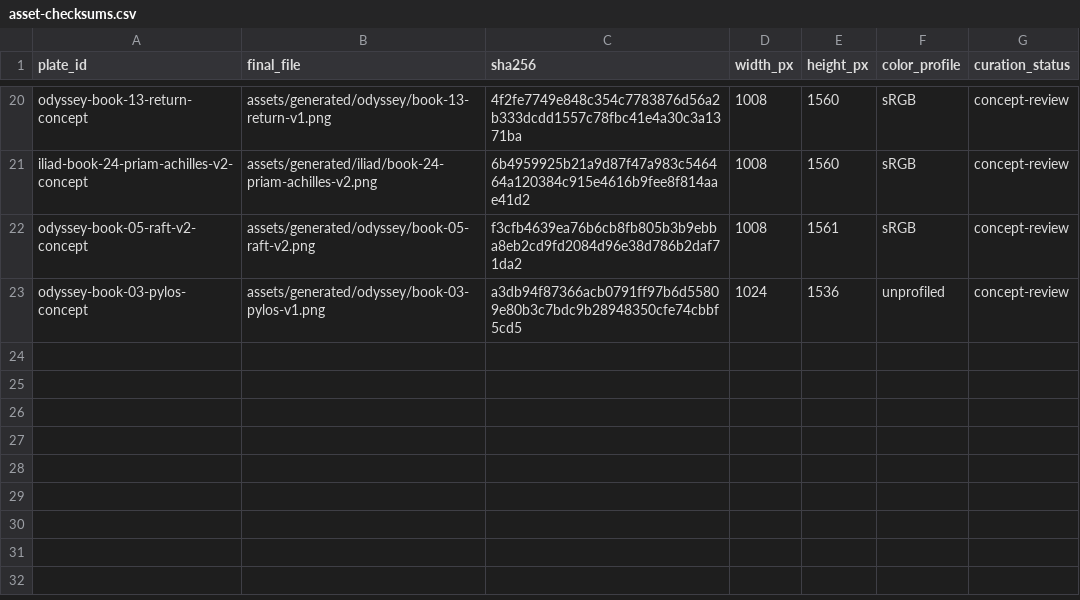
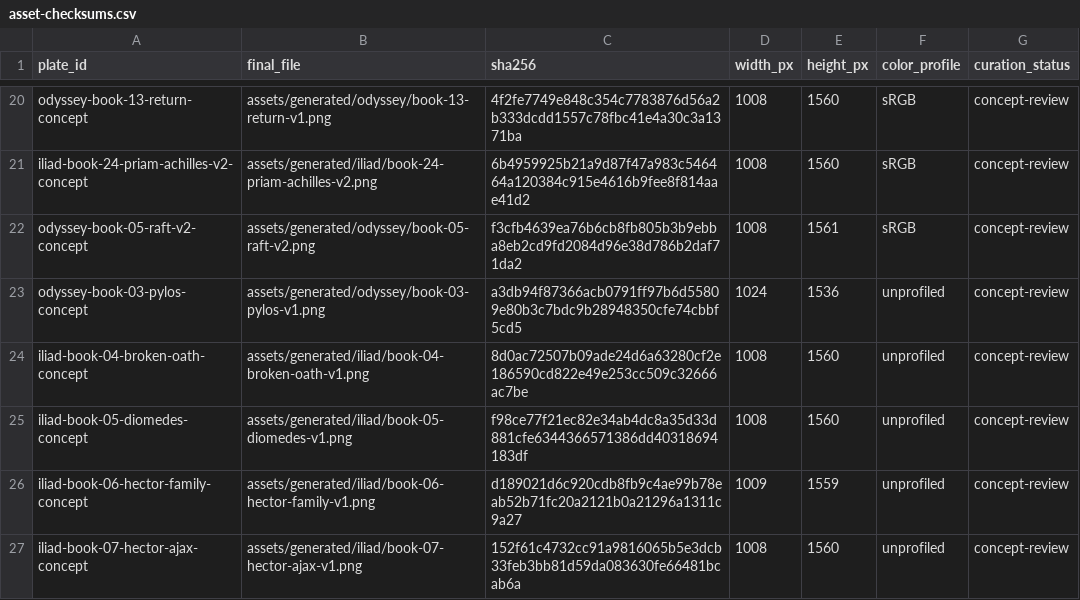
Before and after one commit to CastaliaInstitute/inq-homer-blake, a CSV file: design/asset-checksums.csv, drawn as a sheet; only a part is shown, gaps mark what is left out; the diff names each change by its address in the sheet, - before the commit and + after, or states it on an @@ line.

```diff
--- a/design/asset-checksums.csv
+++ b/design/asset-checksums.csv
+row 24: iliad-book-04-broken-oath-concept | assets/generated/iliad/book-04-broken-oath-v1.png | 8d0ac72507b09ade24d6a63280cf2e186590cd822e49e253cc509c32666ac7be | 1008 | 1560 | unprofiled | concept-review
+row 25: iliad-book-05-diomedes-concept | assets/generated/iliad/book-05-diomedes-v1.png | f98ce77f21ec82e34ab4dc8a35d33d881cfe6344366571386dd40318694183df | 1008 | 1560 | unprofiled | concept-review
+row 26: iliad-book-06-hector-family-concept | assets/generated/iliad/book-06-hector-family-v1.png | d189021d6c920cdb8fb9c4ae99b78eab52b71fc20a2121b0a21296a1311c9a27 | 1009 | 1559 | unprofiled | concept-review
+row 27: iliad-book-07-hector-ajax-concept | assets/generated/iliad/book-07-hector-ajax-v1.png | 152f61c4732cc91a9816065b5e3dcb33feb3bb81d59da083630fe66481bcab6a | 1008 | 1560 | unprofiled | concept-review
```
Also changed, not shown: assets/generated/manifest.csv, design/architecture-page-map.csv, 24 other files.
